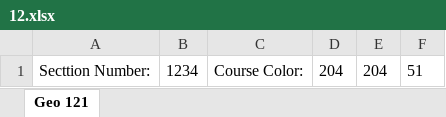
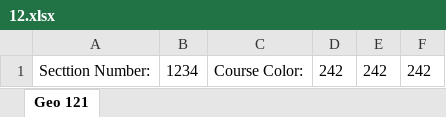
Before and after one commit to akohanim/COMP380_Project, an Excel workbook: 12.xlsx, sheet Geo 121, drawn as a sheet; values as stored, in another font and other column widths than the file's, no borders; the diff names each change by its address in the sheet, - before the commit and + after, or states it on an @@ line.

```diff
--- a/12.xlsx (sheet Geo 121)
+++ b/12.xlsx (sheet Geo 121)
-D1: 204
+D1: 242
-E1: 204
+E1: 242
-F1: 51
+F1: 242
```
Also changed, not shown: 51 other files.
